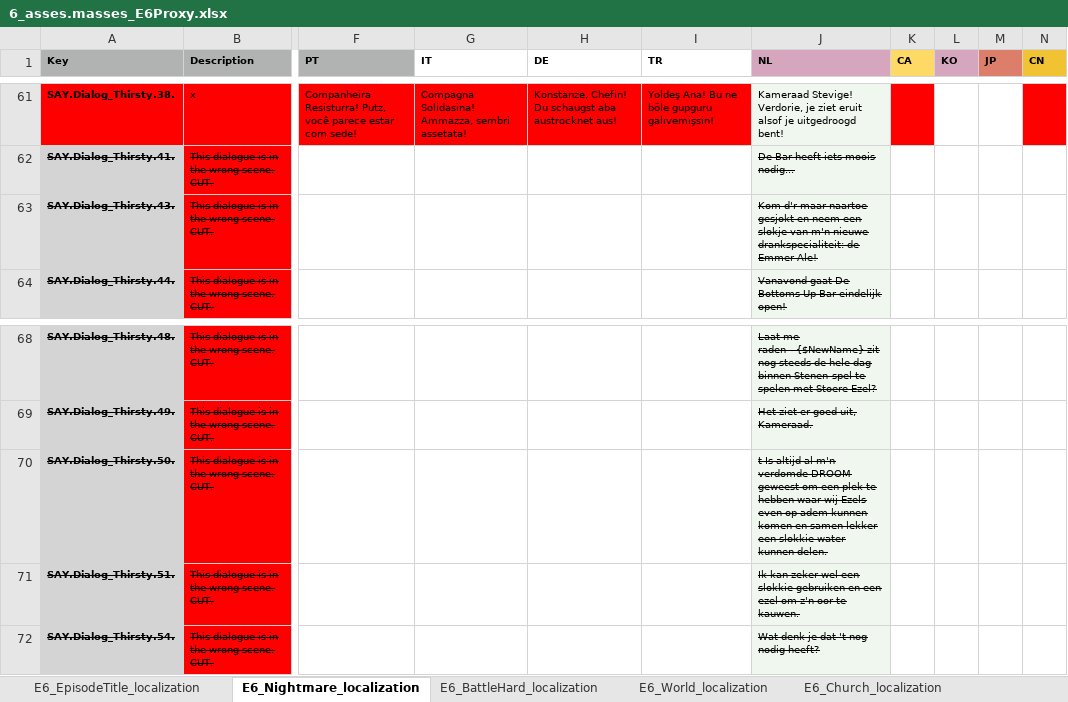
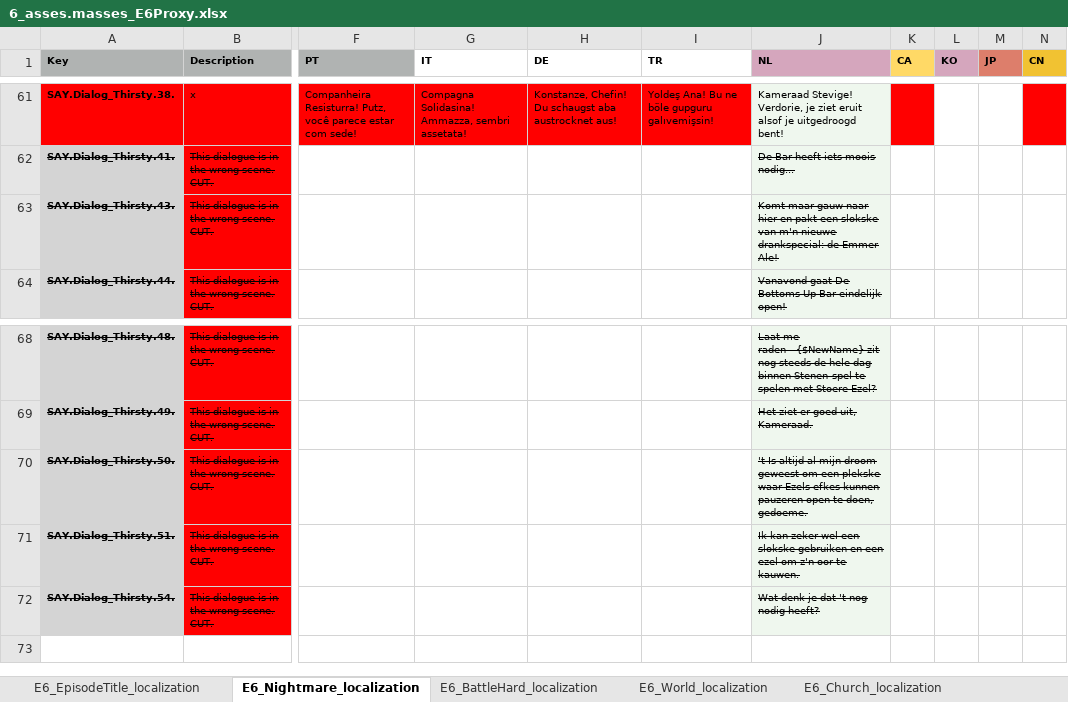
Before and after one commit to TomVDH/AM_FL_TRANS, an Excel workbook: excels/6_asses.masses_E6Proxy.xlsx, sheet E6_Nightmare_localization, drawn as a sheet; only a part is shown, gaps mark what is left out; values as stored, in another font and other column widths than the file's, no borders; conditional formats not drawn; the diff names each change by its address in the sheet, - before the commit and + after, or states it on an @@ line.

```diff
--- a/excels/6_asses.masses_E6Proxy.xlsx (sheet E6_Nightmare_localization)
+++ b/excels/6_asses.masses_E6Proxy.xlsx (sheet E6_Nightmare_localization)
-J63 (NL): Kom d'r maar naartoe gesjokt en neem een slokje van m'n nieuwe drankspecialiteit: de Emmer…
+J63 (NL): Komt maar gauw naar hier en pakt een slokske van m'n nieuwe drankspecial: de Emmer…
-J70 (NL): t Is altijd al m'n verdomde DROOM geweest om een plek te hebben waar wij Ezels even op adem kunnen komen en samen lekker een slokkie water kunnen delen.
+J70 (NL): 't Is altijd al mijn droom geweest om een plekske waar Ezels efkes kunnen pauzeren open te doen, gedoeme.
-J71 (NL): …wel een slokkie gebruiken en…
+J71 (NL): …wel een slokske gebruiken en…
```
Also changed, not shown: excels/0_asses.masses_Manager+Intermissions+E0Proxy.xlsx, excels/5_asses.masses_E5Proxy.xlsx, 7 other files.
